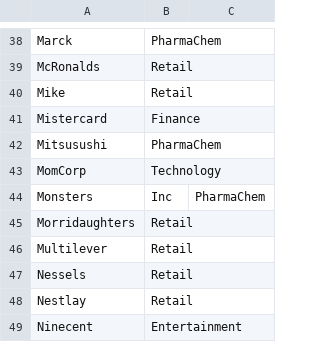
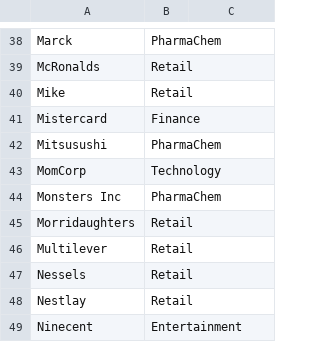
Before and after one commit to briang/fictional-company-names, a CSV file: companies.csv, drawn as a sheet; only a part is shown, gaps mark what is left out; removed rows and columns are numbered as before the commit, all else as after; the diff names each change by its address in the sheet, - before the commit and + after, or states it on an @@ line.

Commit message:
remove comma from "Monsters, Inc"

```diff
--- a/companies.csv
+++ b/companies.csv
-row 44: Monsters | Inc | PharmaChem
+row 44: Monsters Inc | PharmaChem
```
